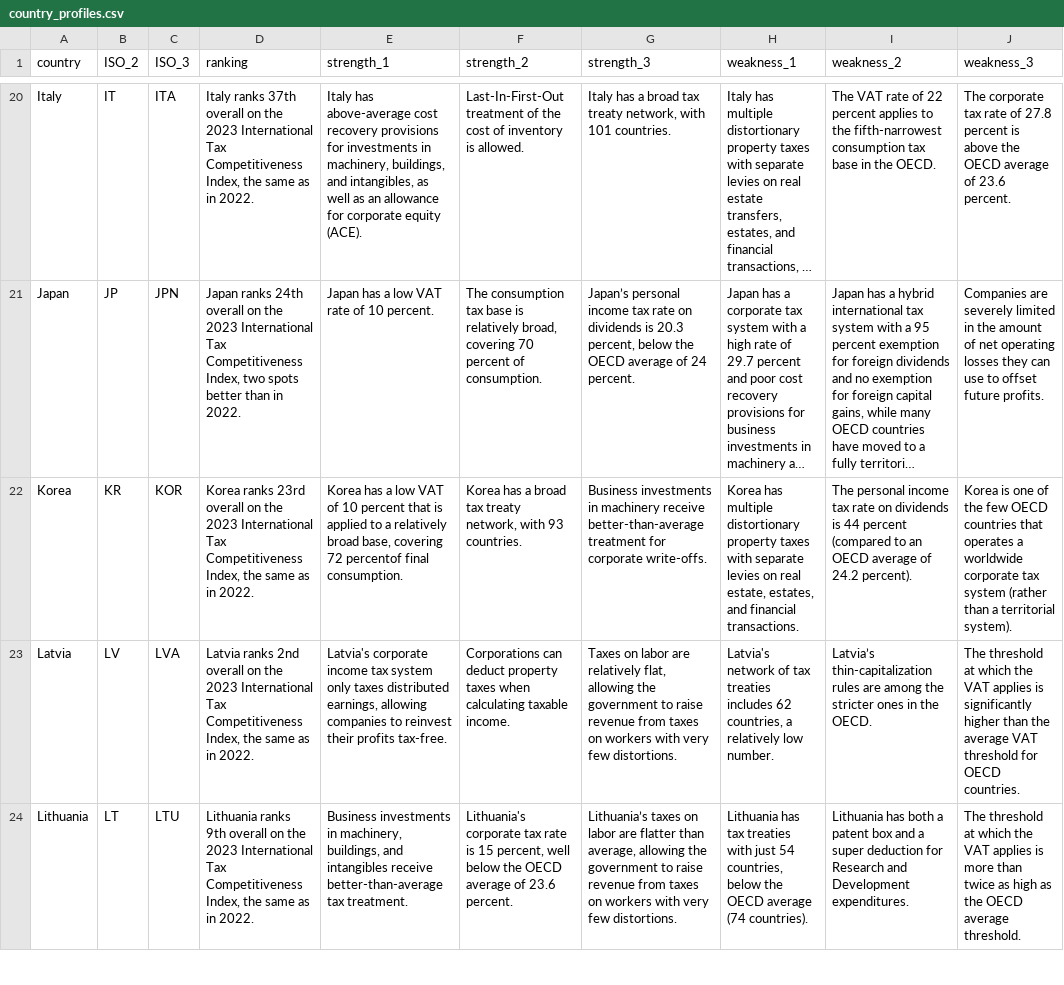
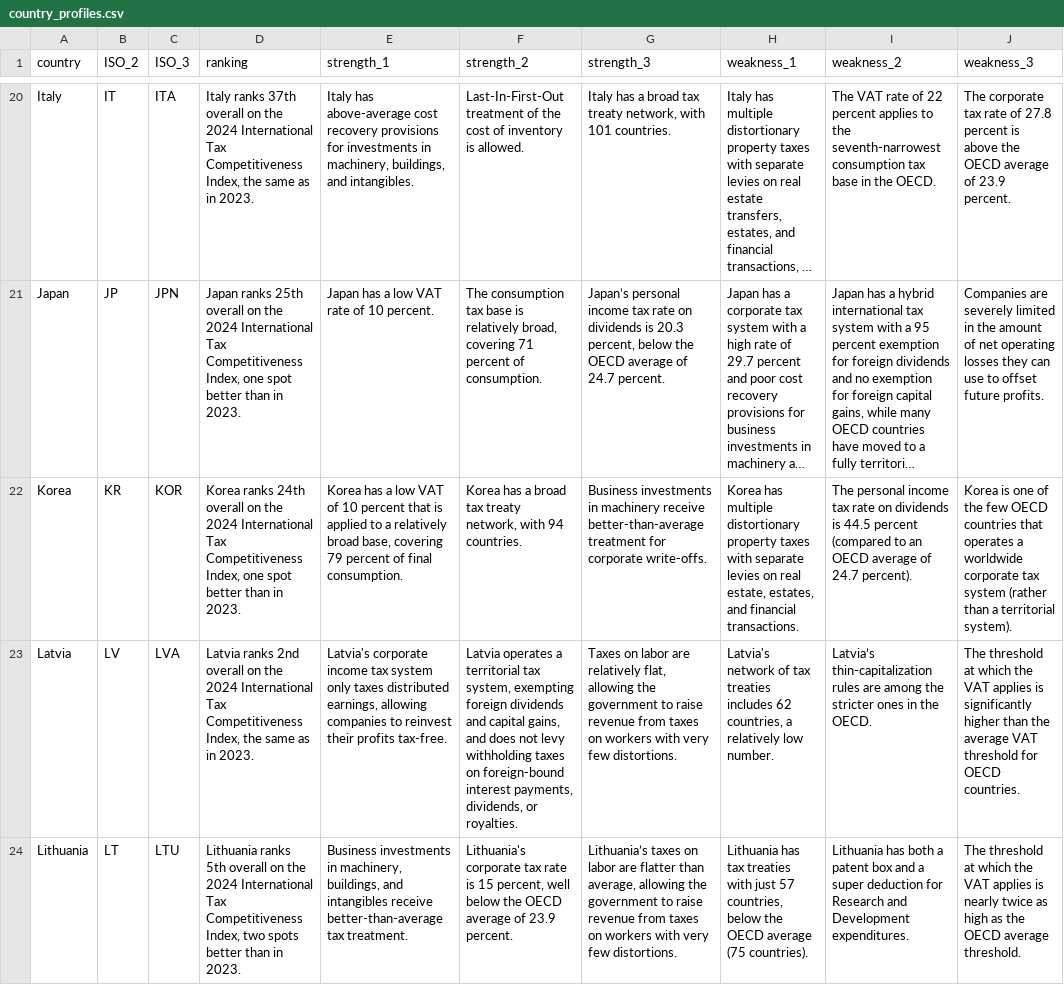
Before and after one commit to TaxFoundation/international-tax-competitiveness-index, a CSV file: final_outputs/country_profiles.csv, drawn as a sheet; only a part is shown, gaps mark what is left out; long unchanged cells end in …; the diff covers the shown part only; the diff names each change by its address in the sheet, - before the commit and + after, or states it on an @@ line.

```diff
--- a/final_outputs/country_profiles.csv
+++ b/final_outputs/country_profiles.csv
-D20 (ranking): …on the 2023 International Tax Competitiveness Index, the same as in 2022.
+D20 (ranking): …on the 2024 International Tax Competitiveness Index, the same as in 2023.
-E20 (strength_1): …buildings, and intangibles, as well as an allowance for corporate equity (ACE).
+E20 (strength_1): …buildings, and intangibles.
-I20 (weakness_2): …to the fifth-narrowest consumption tax…
+I20 (weakness_2): …to the seventh-narrowest consumption tax…
-J20 (weakness_3): …average of 23.6 percent.
+J20 (weakness_3): …average of 23.9 percent.
-D21 (ranking): Japan ranks 24th overall on the 2023 International Tax Competitiveness Index, two spots better than in 2022.
+D21 (ranking): Japan ranks 25th overall on the 2024 International Tax Competitiveness Index, one spot better than in 2023.
-F21 (strength_2): …broad, covering 70 percent of…
+F21 (strength_2): …broad, covering 71 percent of…
-G21 (strength_3): …average of 24 percent.
+G21 (strength_3): …average of 24.7 percent.
-D22 (ranking): Korea ranks 23rd overall on the 2023 International Tax Competitiveness Index, the same as in 2022.
+D22 (ranking): Korea ranks 24th overall on the 2024 International Tax Competitiveness Index, one spot better than in 2023.
-E22 (strength_1): …base, covering 72 percentof final consumption.
+E22 (strength_1): …base, covering 79 percent of final consumption.
-F22 (strength_2): …network, with 93 countries.
+F22 (strength_2): …network, with 94 countries.
-I22 (weakness_2): …dividends is 44 percent (compared to an OECD average of 24.2 percent).
+I22 (weakness_2): …dividends is 44.5 percent (compared to an OECD average of 24.7 percent).
-D23 (ranking): …on the 2023 International Tax Competitiveness Index, the same as in 2022.
+D23 (ranking): …on the 2024 International Tax Competitiveness Index, the same as in 2023.
-F23 (strength_2): Corporations can deduct property taxes when calculating taxable income.
+F23 (strength_2): Latvia operates a territorial tax system, exempting foreign dividends and capital gains, and does not levy withholding taxes on foreign-bound interest payments, dividends, or royalties.
-D24 (ranking): Lithuania ranks 9th overall on the 2023 International Tax Competitiveness Index, the same as in 2022.
+D24 (ranking): Lithuania ranks 5th overall on the 2024 International Tax Competitiveness Index, two spots better than in 2023.
-F24 (strength_2): …average of 23.6 percent.
+F24 (strength_2): …average of 23.9 percent.
-H24 (weakness_1): …with just 54 countries, below the OECD average (74 countries).
+H24 (weakness_1): …with just 57 countries, below the OECD average (75 countries).
-J24 (weakness_3): …applies is more than twice as…
+J24 (weakness_3): …applies is nearly twice as…
```
Also changed, not shown: 109 edited cells elsewhere in this file.
